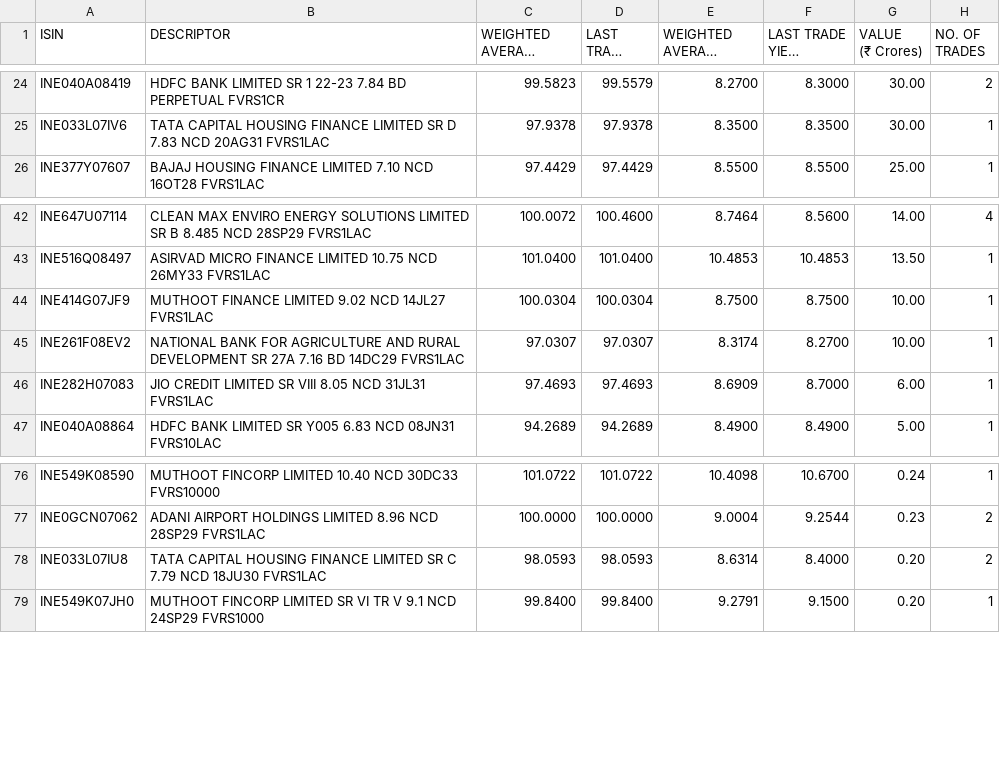
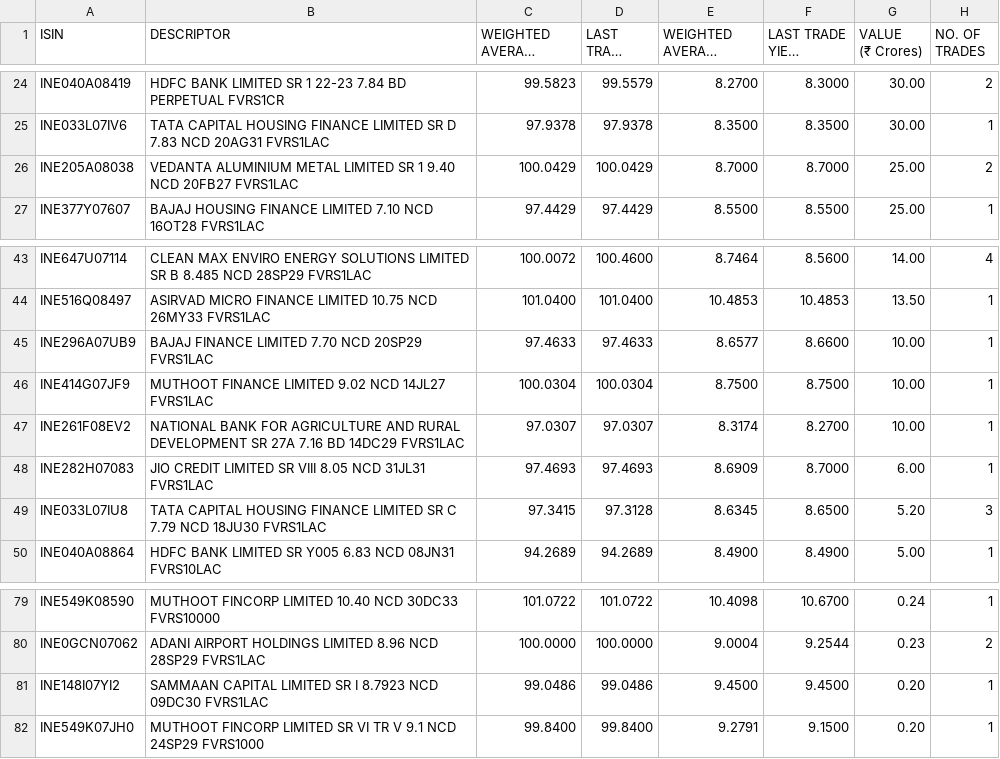
Before and after one commit to swayamjitdalai-bit/debt-market-dashboard, a CSV file: data/cbrics.csv, drawn as a sheet; only a part is shown, gaps mark what is left out; long unchanged cells end in ….

Commit message:
Auto market data update: 2026-10-26 17:31 UTC

```diff
--- a/data/cbrics.csv
+++ b/data/cbrics.csv
@@ -57,2 +57,4 @@
 ","97.9378","97.9378","8.3500","8.3500","30.00","1"
+"INE205A08038","VEDANTA ALUMINIUM METAL LIMITED SR 1 9.40 NCD 20FB27 FVRS1LAC
+","100.0429","100.0429","8.7000","8.7000","25.00","2"
 "INE377Y07607","BAJAJ HOUSING FINANCE LIMITED 7.10 NCD 16OT28 FVRS1LAC
@@ -93,2 +95,4 @@
 ","101.0400","101.0400","10.4853","10.4853","13.50","1"
+"INE296A07UB9","BAJAJ FINANCE LIMITED 7.70 NCD 20SP29 FVRS1LAC
+","97.4633","97.4633","8.6577","8.6600","10.00","1"
 "INE414G07JF9","MUTHOOT FINANCE LIMITED 9.02 NCD 14JL27 FVRS1LAC
@@ -99,2 +103,4 @@
 ","97.4693","97.4693","8.6909","8.7000","6.00","1"
+"INE033L07IU8","TATA CAPITAL HOUSING FINANCE LIMITED SR C 7.79 NCD 18JU30 FVRS1LAC
+","97.3415","97.3128","8.6345","8.6500","5.20","3"
 "INE040A08864","HDFC BANK LIMITED SR Y005 6.83 NCD 08JN31 FVRS10LAC
@@ -161,4 +167,4 @@
 ","100.0000","100.0000","9.0004","9.2544","0.23","2"
-"INE033L07IU8","TATA CAPITAL HOUSING FINANCE LIMITED SR C 7.79 NCD 18JU30 FVRS1LAC
-","98.0593","98.0593","8.6314","8.4000","0.20","2"
+"INE148I07YI2","SAMMAAN CAPITAL LIMITED SR I 8.7923 NCD 09DC30 FVRS1LAC
+","99.0486","99.0486","9.4500","9.4500","0.20","1"
 "INE549K07JH0","MUTHOOT FINCORP LIMITED SR VI TR V 9.1 NCD 24SP29 FVRS1000
```
Also changed, not shown: 5 other files.
